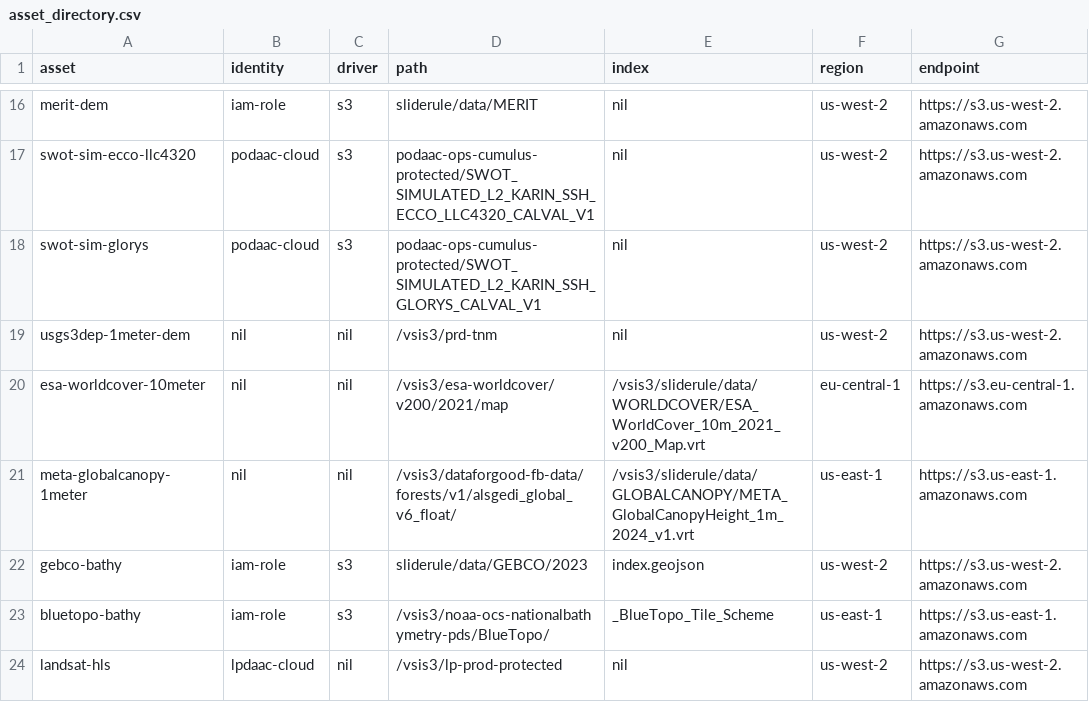
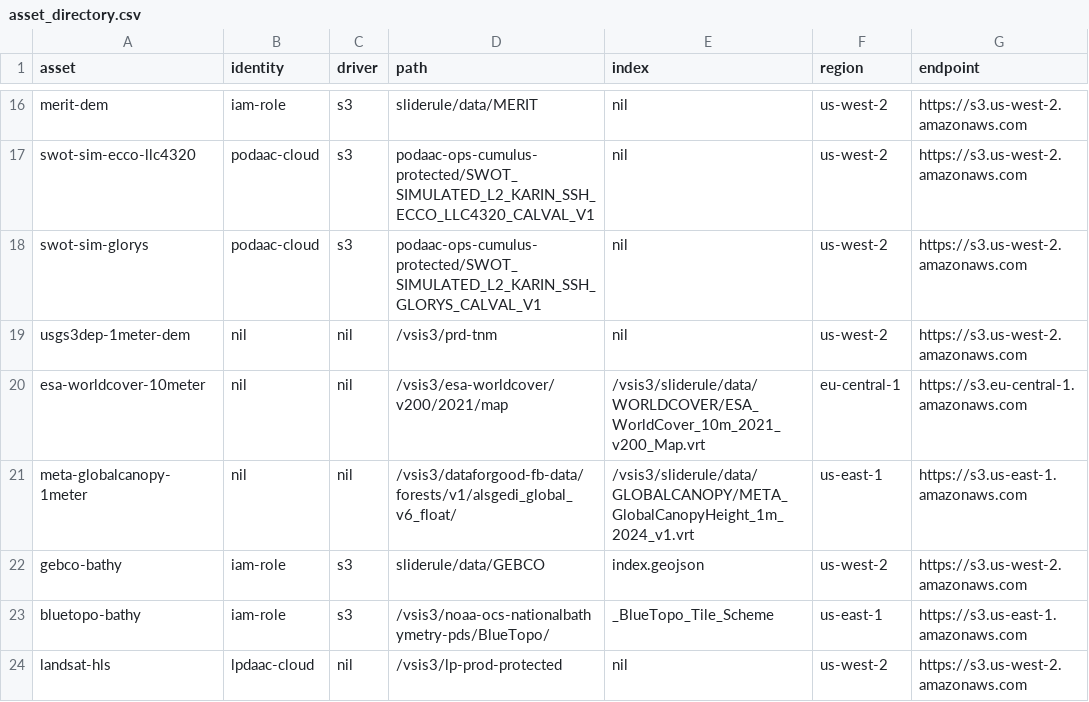
Before and after one commit to SlideRuleEarth/sliderule, a CSV file: targets/slideruleearth-aws/asset_directory.csv, drawn as a sheet; only a part is shown, gaps mark what is left out.

Commit message:
Updated code to support GEBCO 2024 dataset

```diff
--- a/targets/slideruleearth-aws/asset_directory.csv
+++ b/targets/slideruleearth-aws/asset_directory.csv
@@ -21,3 +21,3 @@ esa-worldcover-10meter,     nil,            nil,        /vsis3/esa-worldcover/v2
 meta-globalcanopy-1meter,   nil,            nil,        /vsis3/dataforgood-fb-data/forests/v1/alsgedi_global_v6_float/,         /vsis3/sliderule/data/GLOBALCANOPY/META_GlobalCanopyHeight_1m_2024_v1.vrt, us-east-1,     https://s3.us-east-1.amazonaws.com
-gebco-bathy,                iam-role,       s3,         sliderule/data/GEBCO/2023,                                              index.geojson,      us-west-2,      https://s3.us-west-2.amazonaws.com
+gebco-bathy,                iam-role,       s3,         sliderule/data/GEBCO,                                                   index.geojson,      us-west-2,      https://s3.us-west-2.amazonaws.com
 bluetopo-bathy,             iam-role,       s3,         /vsis3/noaa-ocs-nationalbathymetry-pds/BlueTopo/,                       _BlueTopo_Tile_Scheme, us-east-1,   https://s3.us-east-1.amazonaws.com
```
Also changed, not shown: 5 other files.
